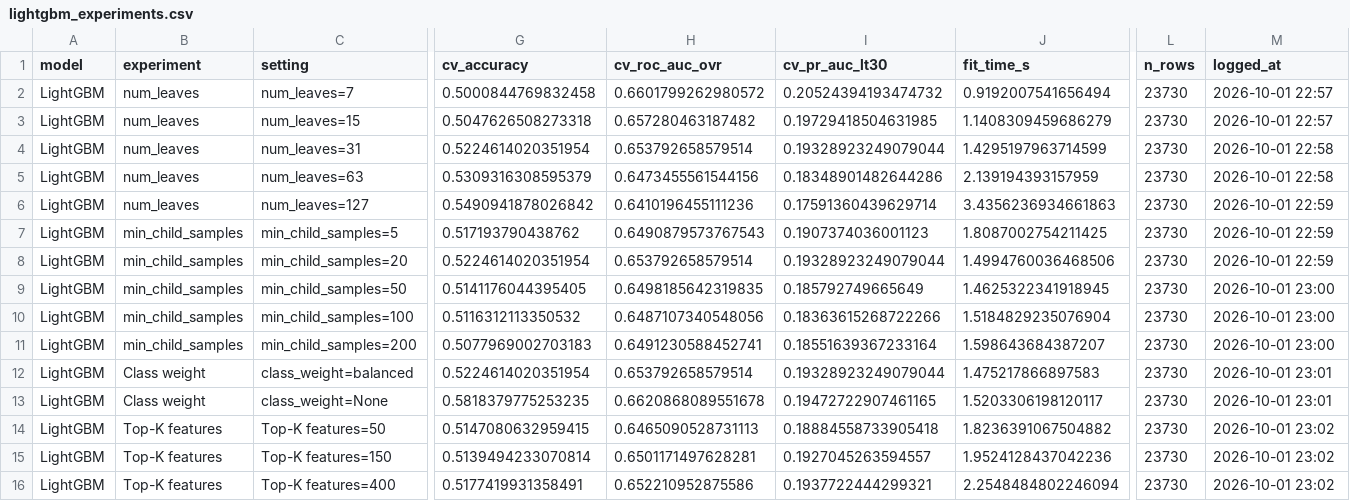
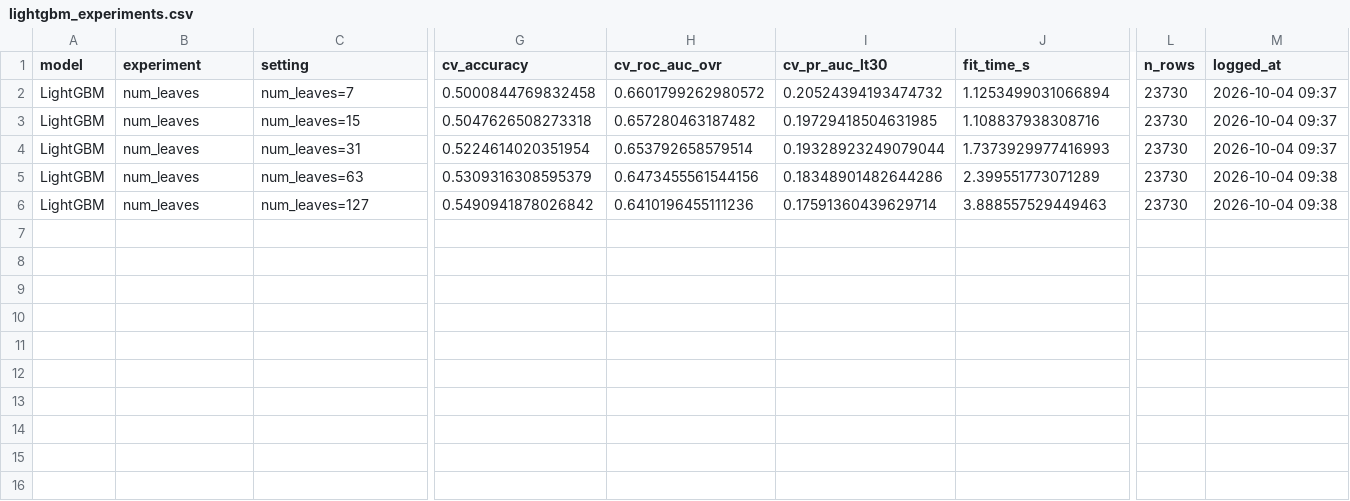
Before and after one commit to hasangi2002/diabetes-readmission-prediction, a CSV file: outputs/results/lightgbm_experiments.csv, drawn as a sheet; only a part is shown, gaps mark what is left out; rows hold the shown columns only; the diff names each change by its address in the sheet, - before the commit and + after, or states it on an @@ line.

```diff
--- a/outputs/results/lightgbm_experiments.csv
+++ b/outputs/results/lightgbm_experiments.csv
-J2 (fit_time_s): 0.9192007541656494
+J2 (fit_time_s): 1.1253499031066894
-M2:M3 (logged_at): 2026-10-01 22:57
+M2:M3 (logged_at): 2026-10-04 09:37
-J3 (fit_time_s): 1.1408309459686279
+J3 (fit_time_s): 1.108837938308716
-J4 (fit_time_s): 1.4295197963714599
+J4 (fit_time_s): 1.7373929977416993
-M4 (logged_at): 2026-10-01 22:58
+M4 (logged_at): 2026-10-04 09:37
-J5 (fit_time_s): 2.139194393157959
+J5 (fit_time_s): 2.399551773071289
-M5 (logged_at): 2026-10-01 22:58
+M5 (logged_at): 2026-10-04 09:38
-J6 (fit_time_s): 3.4356236934661863
+J6 (fit_time_s): 3.888557529449463
-M6 (logged_at): 2026-10-01 22:59
+M6 (logged_at): 2026-10-04 09:38
-row 7: LightGBM | min_child_samples | min_child_samples=5 | 0.517193790438762 | 0.6490879573767543 | 0.1907374036001123 | 1.8087002754211425 | 23730 | 2026-10-01 22:59
-row 8: LightGBM | min_child_samples | min_child_samples=20 | 0.5224614020351954 | 0.653792658579514 | 0.19328923249079044 | 1.4994760036468506 | 23730 | 2026-10-01 22:59
-row 9: LightGBM | min_child_samples | min_child_samples=50 | 0.5141176044395405 | 0.6498185642319835 | 0.185792749665649 | 1.4625322341918945 | 23730 | 2026-10-01 23:00
-row 10: LightGBM | min_child_samples | min_child_samples=100 | 0.5116312113350532 | 0.6487107340548056 | 0.18363615268722266 | 1.5184829235076904 | 23730 | 2026-10-01 23:00
-row 11: LightGBM | min_child_samples | min_child_samples=200 | 0.5077969002703183 | 0.6491230588452741 | 0.18551639367233164 | 1.598643684387207 | 23730 | 2026-10-01 23:00
-row 12: LightGBM | Class weight | class_weight=balanced | 0.5224614020351954 | 0.653792658579514 | 0.19328923249079044 | 1.475217866897583 | 23730 | 2026-10-01 23:01
-row 13: LightGBM | Class weight | class_weight=None | 0.5818379775253235 | 0.6620868089551678 | 0.19472722907461165 | 1.5203306198120117 | 23730 | 2026-10-01 23:01
-row 14: LightGBM | Top-K features | Top-K features=50 | 0.5147080632959415 | 0.6465090528731113 | 0.18884558733905418 | 1.8236391067504882 | 23730 | 2026-10-01 23:02
-row 15: LightGBM | Top-K features | Top-K features=150 | 0.5139494233070814 | 0.6501171497628281 | 0.1927045263594557 | 1.9524128437042236 | 23730 | 2026-10-01 23:02
-row 16: LightGBM | Top-K features | Top-K features=400 | 0.5177419931358491 | 0.652210952875586 | 0.1937722444299321 | 2.2548484802246094 | 23730 | 2026-10-01 23:02
```
Also changed, not shown: 2 other files.
